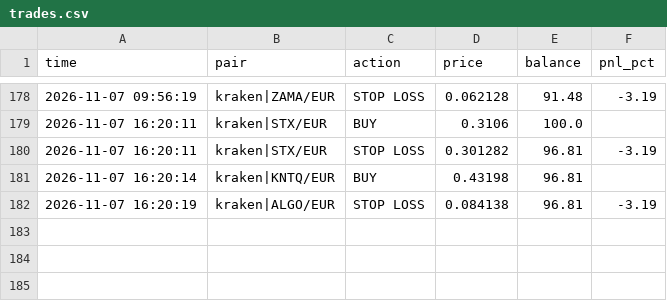
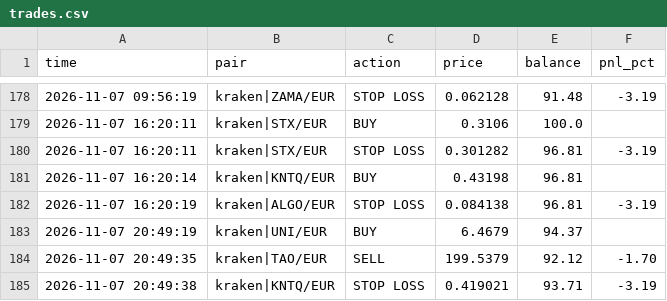
Before and after one commit to GoNowTaxi/Crypto_bot, a CSV file: trades.csv, drawn as a sheet; only a part is shown, gaps mark what is left out.

```diff
--- a/trades.csv
+++ b/trades.csv
@@ -182 +182,4 @@ time,pair,action,price,balance,pnl_pct
 2026-11-07 16:20:19,kraken|ALGO/EUR,STOP LOSS,0.084138,96.81,-3.19
+2026-11-07 20:49:19,kraken|UNI/EUR,BUY,6.4679,94.37,
+2026-11-07 20:49:35,kraken|TAO/EUR,SELL,199.5379,92.12,-1.70
+2026-11-07 20:49:38,kraken|KNTQ/EUR,STOP LOSS,0.419021,93.71,-3.19
```
Also changed, not shown: 1 other file.
